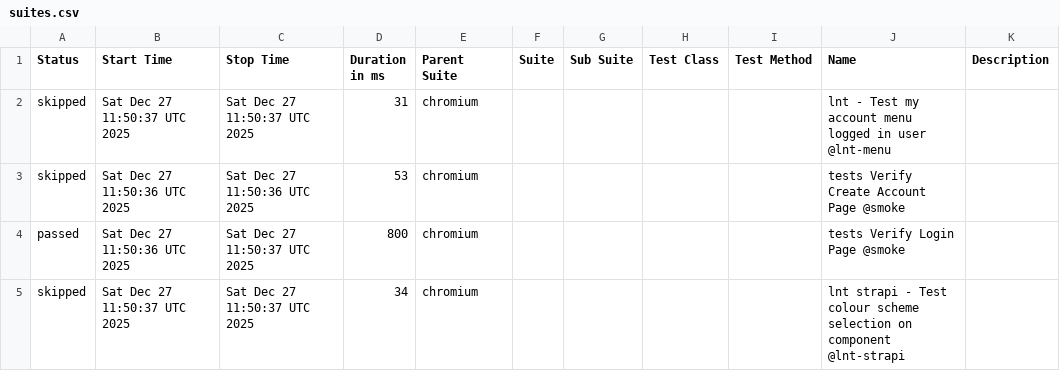
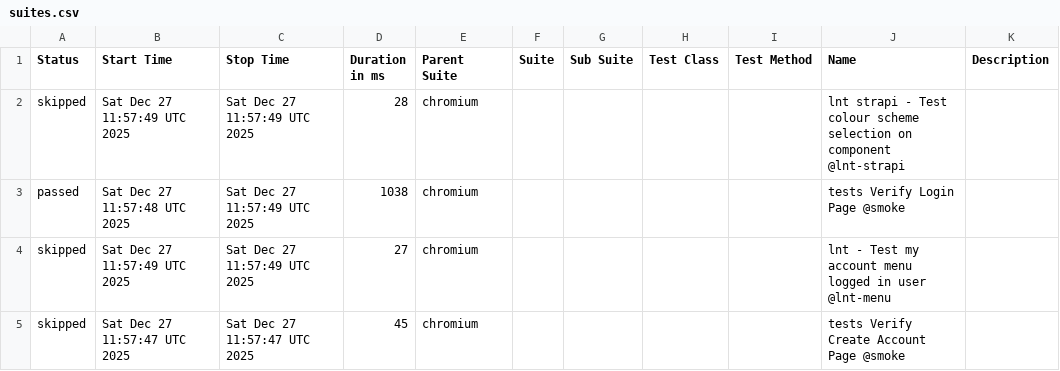
Before and after one commit to Serhiinv/typescript-playwright, a CSV file: allure-report/data/suites.csv, drawn as a sheet.

```diff
--- a/allure-report/data/suites.csv
+++ b/allure-report/data/suites.csv
@@ -1,5 +1,5 @@
 "Status","Start Time","Stop Time","Duration in ms","Parent Suite","Suite","Sub Suite","Test Class","Test Method","Name","Description"
-"skipped","Sat Dec 27 11:50:37 UTC 2025","Sat Dec 27 11:50:37 UTC 2025","31","chromium","","","","","lnt - Test my account menu logged in user @lnt-menu",""
-"skipped","Sat Dec 27 11:50:36 UTC 2025","Sat Dec 27 11:50:36 UTC 2025","53","chromium","","","","","tests Verify Create Account Page @smoke",""
-"passed","Sat Dec 27 11:50:36 UTC 2025","Sat Dec 27 11:50:37 UTC 2025","800","chromium","","","","","tests Verify Login Page @smoke",""
-"skipped","Sat Dec 27 11:50:37 UTC 2025","Sat Dec 27 11:50:37 UTC 2025","34","chromium","","","","","lnt strapi - Test colour scheme selection on component @lnt-strapi",""
+"skipped","Sat Dec 27 11:57:49 UTC 2025","Sat Dec 27 11:57:49 UTC 2025","28","chromium","","","","","lnt strapi - Test colour scheme selection on component @lnt-strapi",""
+"passed","Sat Dec 27 11:57:48 UTC 2025","Sat Dec 27 11:57:49 UTC 2025","1038","chromium","","","","","tests Verify Login Page @smoke",""
+"skipped","Sat Dec 27 11:57:49 UTC 2025","Sat Dec 27 11:57:49 UTC 2025","27","chromium","","","","","lnt - Test my account menu logged in user @lnt-menu",""
+"skipped","Sat Dec 27 11:57:47 UTC 2025","Sat Dec 27 11:57:47 UTC 2025","45","chromium","","","","","tests Verify Create Account Page @smoke",""
```
Also changed, not shown: 26 other files.
